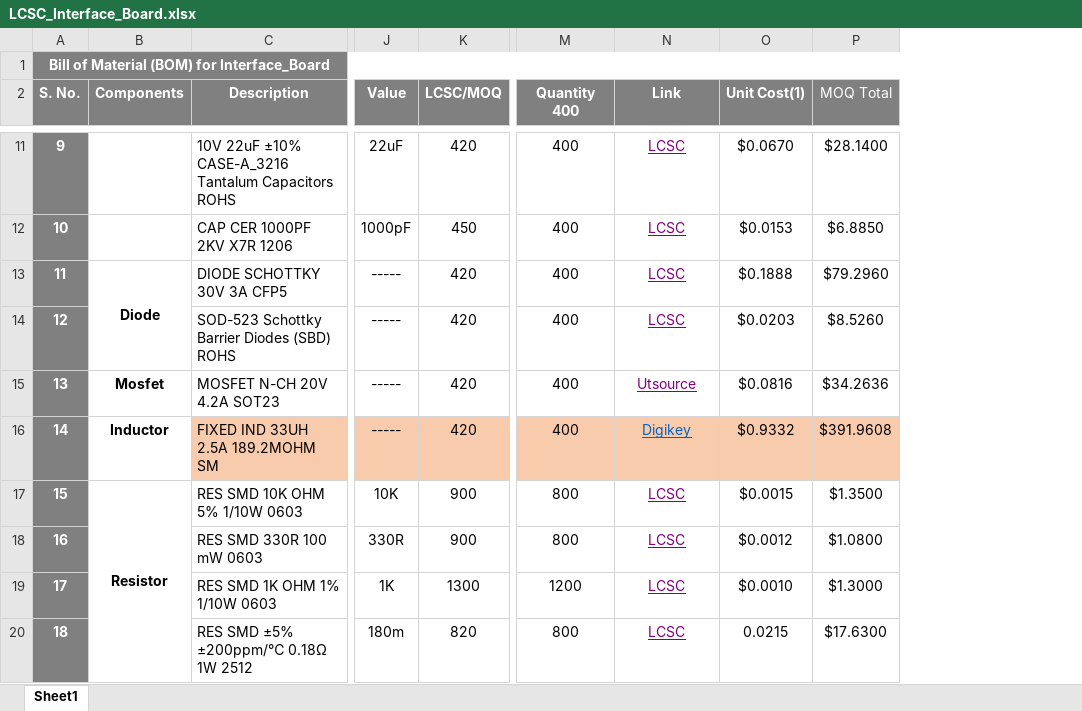
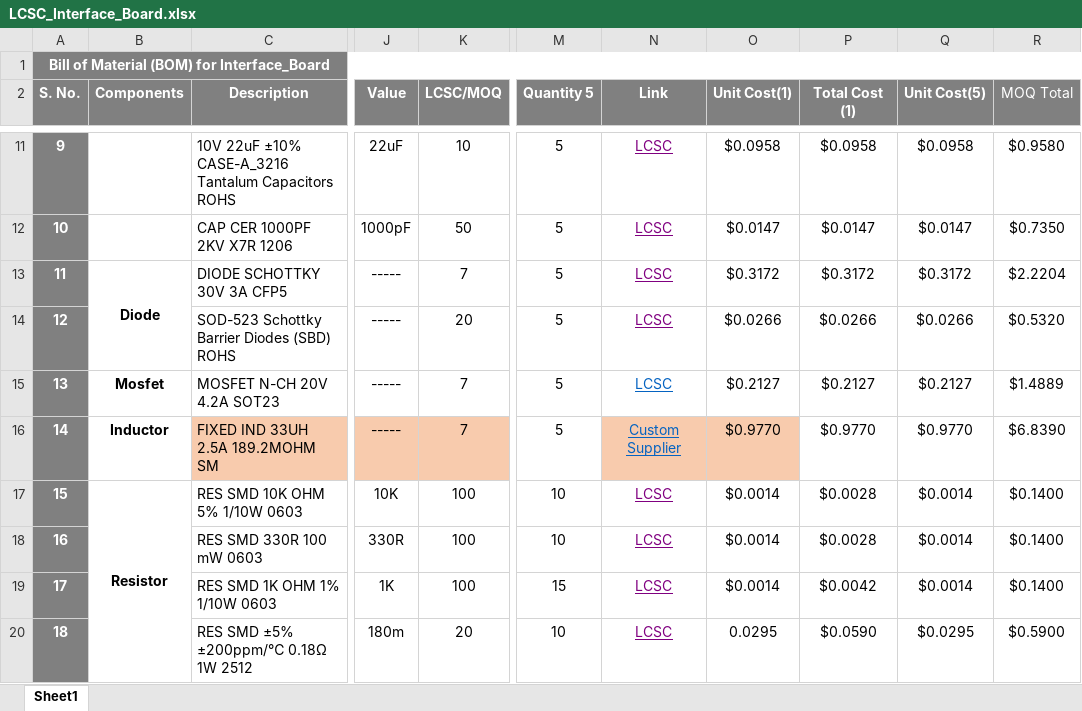
Before and after one commit to eSpark-Backup/christian-raun-ethercat-design, an Excel workbook: Deliverables/BOM/LCSC_Interface_Board.xlsx, sheet Sheet1, drawn as a sheet; only a part is shown, gaps mark what is left out; values as stored, in another font and other column widths than the file's, no borders; conditional formats not drawn; removed rows and columns are numbered as before the commit, all else as after; the diff covers the shown part only; the diff names each change by its address in the sheet, - before the commit and + after, or states it on an @@ line.

Commit message:
Quantity= 5 LCSC BOM update kr diye han Controller Board and Interface Board

```diff
--- a/Deliverables/BOM/LCSC_Interface_Board.xlsx (sheet Sheet1)
+++ b/Deliverables/BOM/LCSC_Interface_Board.xlsx (sheet Sheet1)
-column M (Quantity 400), rows 11-20: 400 | 400 | 400 | 400 | 400 | 400 | 800 | 800 | 1200 | 800
+column M (Quantity 5), rows 11-20: 5 | 5 | 5 | 5 | 5 | 5 | 10 | 10 | 15 | 10
+column P (Total Cost (1)), rows 11-20: $0.0958 | $0.0147 | $0.3172 | $0.0266 | $0.2127 | $0.9770 | $0.0028 | $0.0028 | $0.0042 | $0.0590
+column Q (Unit Cost(5)), rows 11-20: $0.0958 | $0.0147 | $0.3172 | $0.0266 | $0.2127 | $0.9770 | $0.0014 | $0.0014 | $0.0014 | $0.0295
-K11 (LCSC/MOQ): 420
+K11 (LCSC/MOQ): 10
-O11 (Unit Cost(1)): $0.0670
+O11 (Unit Cost(1)): $0.0958
-R11 (MOQ Total): $28.1400
+R11 (MOQ Total): $0.9580
-K12 (LCSC/MOQ): 450
+K12 (LCSC/MOQ): 50
-O12 (Unit Cost(1)): $0.0153
+O12 (Unit Cost(1)): $0.0147
-R12 (MOQ Total): $6.8850
+R12 (MOQ Total): $0.7350
-K13 (LCSC/MOQ): 420
+K13 (LCSC/MOQ): 7
-O13 (Unit Cost(1)): $0.1888
+O13 (Unit Cost(1)): $0.3172
-R13 (MOQ Total): $79.2960
+R13 (MOQ Total): $2.2204
-K14 (LCSC/MOQ): 420
+K14 (LCSC/MOQ): 20
-O14 (Unit Cost(1)): $0.0203
+O14 (Unit Cost(1)): $0.0266
-R14 (MOQ Total): $8.5260
+R14 (MOQ Total): $0.5320
-K15:K16 (LCSC/MOQ): 420
+K15:K16 (LCSC/MOQ): 7
-N15 (Link): Utsource
+N15 (Link): LCSC
-N15 text colour: #800080
+N15 text colour: #0563C1
-O15 (Unit Cost(1)): $0.0816
+O15 (Unit Cost(1)): $0.2127
-R15 (MOQ Total): $34.2636
+R15 (MOQ Total): $1.4889
-N16 (Link): Digikey
+N16 (Link): Custom Supplier
-O16 (Unit Cost(1)): $0.9332
+O16 (Unit Cost(1)): $0.9770
-R16 (MOQ Total): $391.9608
+R16 (MOQ Total): $6.8390
-R16 fill: #F8CBAD
+R16 fill: none
-K17:K18 (LCSC/MOQ): 900
+K17:K18 (LCSC/MOQ): 100
-O17 (Unit Cost(1)): $0.0015
+O17 (Unit Cost(1)): $0.0014
-R17 (MOQ Total): $1.3500
+R17 (MOQ Total): $0.1400
-O18 (Unit Cost(1)): $0.0012
+O18 (Unit Cost(1)): $0.0014
-R18 (MOQ Total): $1.0800
+R18 (MOQ Total): $0.1400
-K19 (LCSC/MOQ): 1300
+K19 (LCSC/MOQ): 100
-O19 (Unit Cost(1)): $0.0010
+O19 (Unit Cost(1)): $0.0014
-R19 (MOQ Total): $1.3000
+R19 (MOQ Total): $0.1400
-K20 (LCSC/MOQ): 820
+K20 (LCSC/MOQ): 20
-O20 (Unit Cost(1)): 0.0215
+O20 (Unit Cost(1)): 0.0295
-R20 (MOQ Total): $17.6300
+R20 (MOQ Total): $0.5900
```
Also changed, not shown: 7 removed rows, 74 edited cells, cell formats and merged cells elsewhere in this sheet, Deliverables/BOM/LCSC_Control_Board.xlsx.
